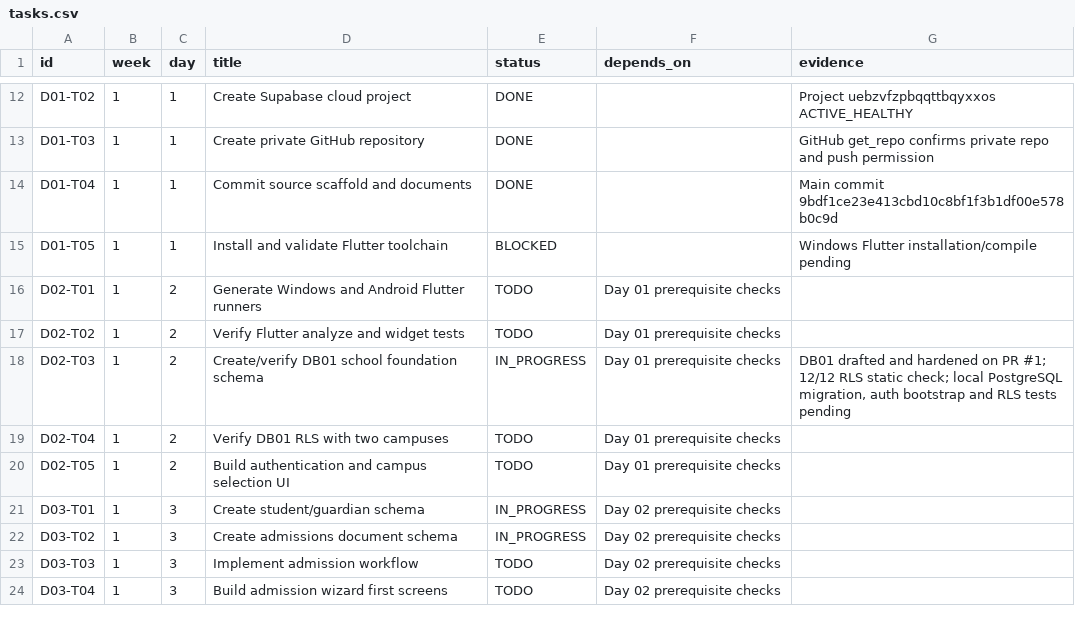
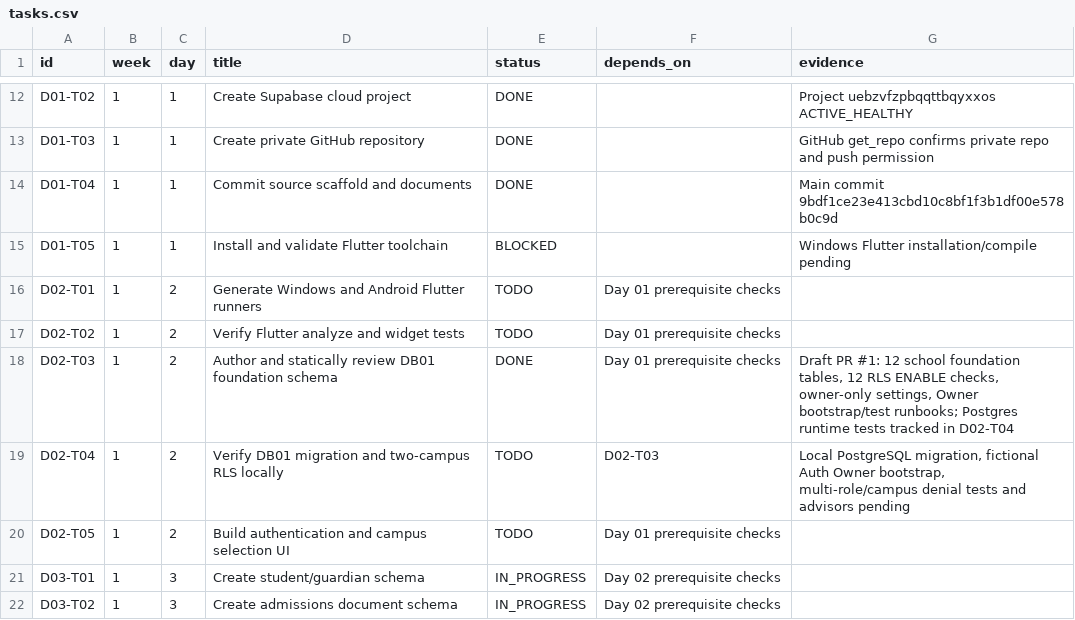
Before and after one commit to yunusyosaf399/supa-model-school, a CSV file: planning/tasks.csv, drawn as a sheet; only a part is shown, gaps mark what is left out; the shorter side is filled out with more unchanged rows.

Commit message:
planning: complete DB01 authoring review; isolate local runtime and RLS verification task

```diff
--- a/planning/tasks.csv
+++ b/planning/tasks.csv
@@ -17,4 +17,4 @@ id,week,day,title,status,depends_on,evidence
 "D02-T02","1","2","Verify Flutter analyze and widget tests","TODO","Day 01 prerequisite checks",""
-"D02-T03","1","2","Create/verify DB01 school foundation schema","IN_PROGRESS","Day 01 prerequisite checks","DB01 drafted and hardened on PR #1; 12/12 RLS static check; local PostgreSQL migration, auth bootstrap and RLS tests pending"
-"D02-T04","1","2","Verify DB01 RLS with two campuses","TODO","Day 01 prerequisite checks",""
+"D02-T03","1","2","Author and statically review DB01 foundation schema","DONE","Day 01 prerequisite checks","Draft PR #1: 12 school foundation tables, 12 RLS ENABLE checks, owner-only settings, Owner bootstrap/test runbooks; Postgres runtime tests tracked in D02-T04"
+"D02-T04","1","2","Verify DB01 migration and two-campus RLS locally","TODO","D02-T03","Local PostgreSQL migration, fictional Auth Owner bootstrap, multi-role/campus denial tests and advisors pending"
 "D02-T05","1","2","Build authentication and campus selection UI","TODO","Day 01 prerequisite checks",""
```
Also changed, not shown: 2 other files.
